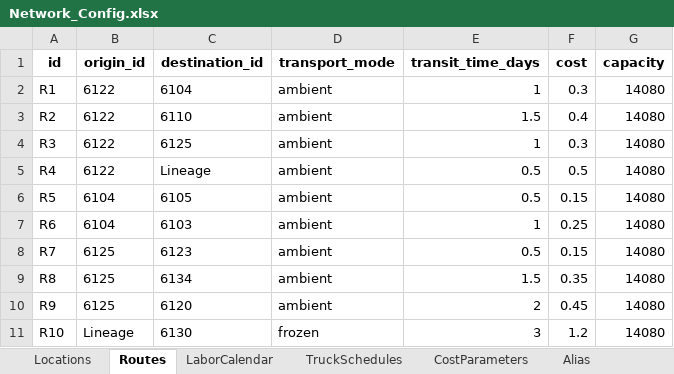
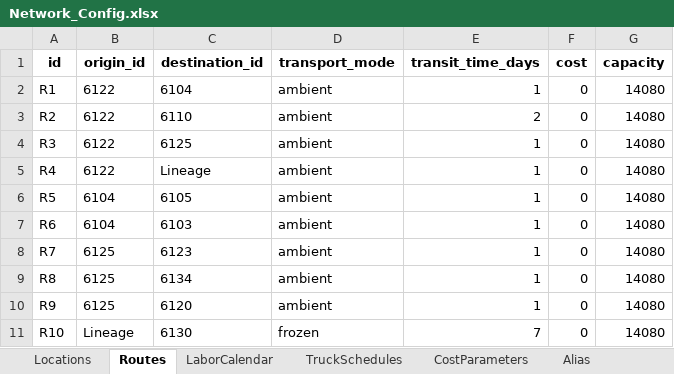
Before and after one commit to sverzijl/planning_latest, an Excel workbook: data/examples/Network_Config.xlsx, sheet Routes, drawn as a sheet; values as stored, in another font and other column widths than the file's, no borders; the diff names each change by its address in the sheet, - before the commit and + after, or states it on an @@ line.

```diff
--- a/data/examples/Network_Config.xlsx (sheet Routes)
+++ b/data/examples/Network_Config.xlsx (sheet Routes)
-F2 (cost): 0.3
+F2 (cost): 0
-E3 (transit_time_days): 1.5
+E3 (transit_time_days): 2
-F3 (cost): 0.4
+F3 (cost): 0
-F4 (cost): 0.3
+F4 (cost): 0
-E5:E6 (transit_time_days): 0.5
+E5:E6 (transit_time_days): 1
-F5 (cost): 0.5
+F5 (cost): 0
-F6 (cost): 0.15
+F6 (cost): 0
-F7 (cost): 0.25
+F7 (cost): 0
-E8 (transit_time_days): 0.5
+E8 (transit_time_days): 1
-F8 (cost): 0.15
+F8 (cost): 0
-E9 (transit_time_days): 1.5
+E9 (transit_time_days): 1
-F9 (cost): 0.35
+F9 (cost): 0
-E10 (transit_time_days): 2
+E10 (transit_time_days): 1
-F10 (cost): 0.45
+F10 (cost): 0
-E11 (transit_time_days): 3
+E11 (transit_time_days): 7
-F11 (cost): 1.2
+F11 (cost): 0
```
Also changed, not shown: sheet LaborCalendar, sheet TruckSchedules, sheet CostParameters, sheet Locations.
